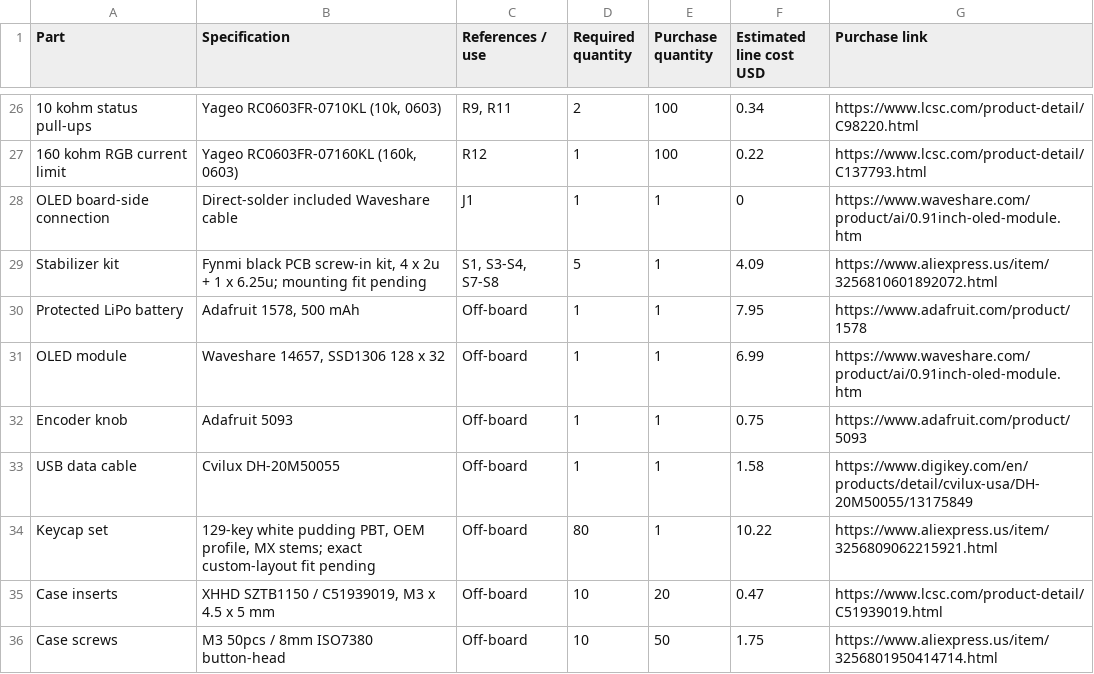
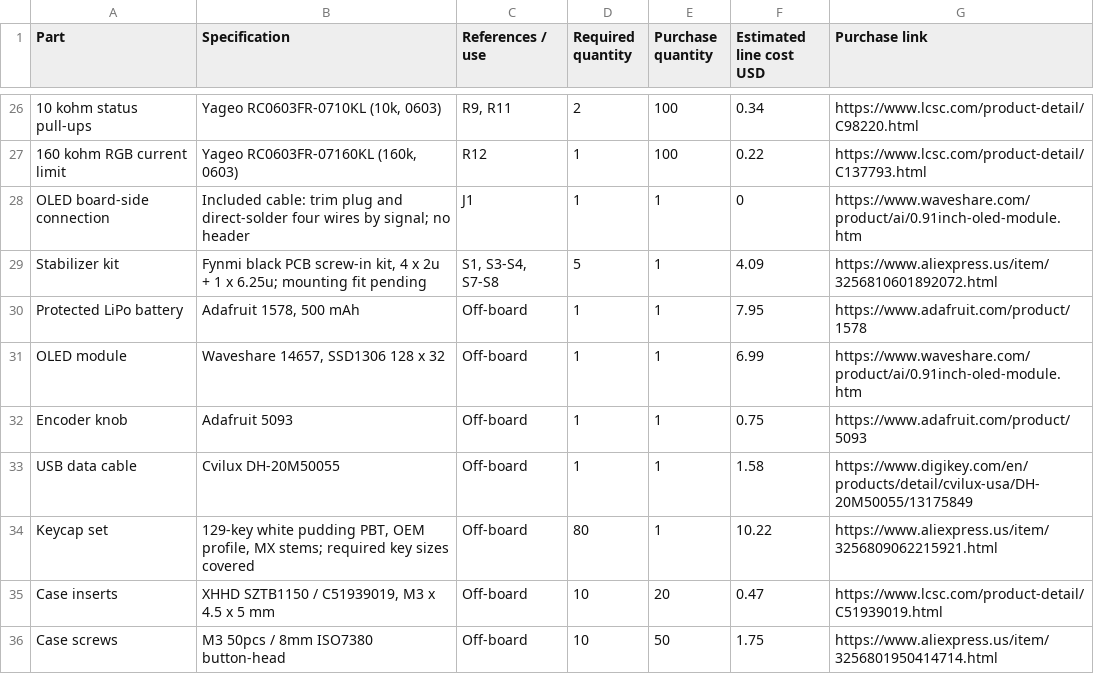
Before and after one commit to Catsarepro21/keyboard, a CSV file: BOM.csv, drawn as a sheet; only a part is shown, gaps mark what is left out.

```diff
--- a/BOM.csv
+++ b/BOM.csv
@@ -27,3 +27,3 @@
 "160 kohm RGB current limit","Yageo RC0603FR-07160KL (160k, 0603)","R12","1","100","0.22","https://www.lcsc.com/product-detail/C137793.html"
-"OLED board-side connection","Direct-solder included Waveshare cable","J1","1","1","0","https://www.waveshare.com/product/ai/0.91inch-oled-module.htm"
+"OLED board-side connection","Included cable: trim plug and direct-solder four wires by signal; no header","J1","1","1","0","https://www.waveshare.com/product/ai/0.91inch-oled-module.htm"
 "Stabilizer kit","Fynmi black PCB screw-in kit, 4 x 2u + 1 x 6.25u; mounting fit pending","S1, S3-S4, S7-S8","5","1","4.09","https://www.aliexpress.us/item/3256810601892072.html"
@@ -33,3 +33,3 @@
 "USB data cable","Cvilux DH-20M50055","Off-board","1","1","1.58","https://www.digikey.com/en/products/detail/cvilux-usa/DH-20M50055/13175849"
-"Keycap set","129-key white pudding PBT, OEM profile, MX stems; exact custom-layout fit pending","Off-board","80","1","10.22","https://www.aliexpress.us/item/3256809062215921.html"
+"Keycap set","129-key white pudding PBT, OEM profile, MX stems; required key sizes covered","Off-board","80","1","10.22","https://www.aliexpress.us/item/3256809062215921.html"
 "Case inserts","XHHD SZTB1150 / C51939019, M3 x 4.5 x 5 mm","Off-board","10","20","0.47","https://www.lcsc.com/product-detail/C51939019.html"
```
Also changed, not shown: 7 other files.
